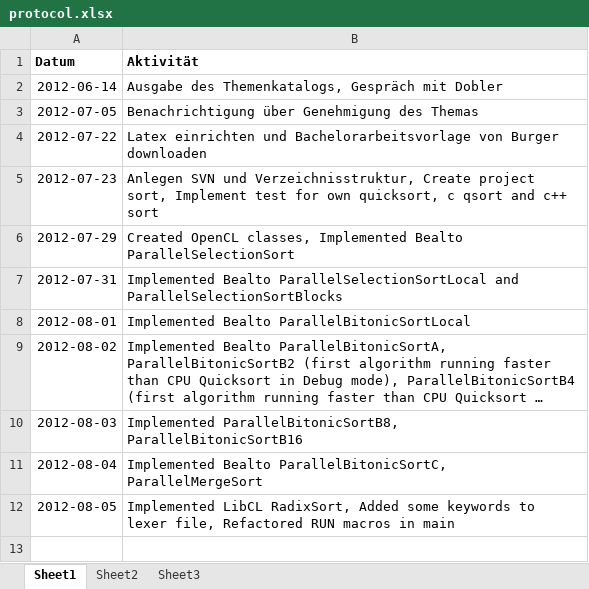
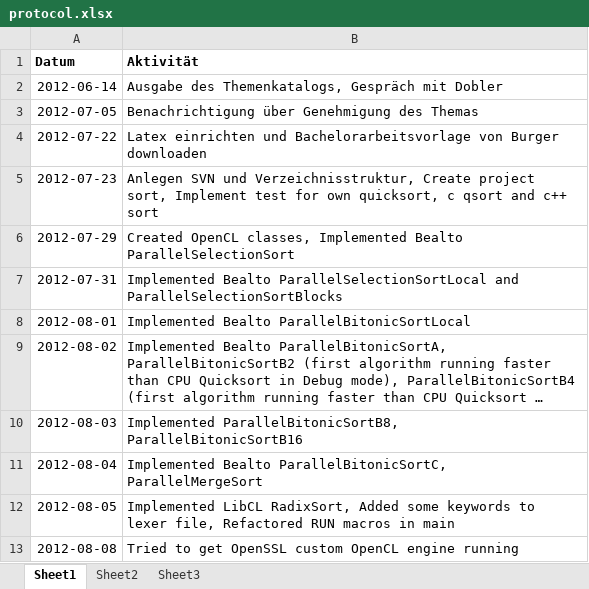
Before and after one commit to bernhardmgruber/bachelor_thesis, an Excel workbook: documents/protocol.xlsx, sheet Sheet1, drawn as a sheet; long unchanged cells end in …; values as stored, in another font and other column widths than the file's, no borders; the diff names each change by its address in the sheet, - before the commit and + after, or states it on an @@ line.

Commit message:
> Added OpenSSL OpenCL AES Engine implementation from demo found at https://github.com/softboysxp/OpenCL-AES

```diff
--- a/documents/protocol.xlsx (sheet Sheet1)
+++ b/documents/protocol.xlsx (sheet Sheet1)
+row 13: 2012-08-08 | Tried to get OpenSSL custom OpenCL engine running
```
Also changed, not shown: 9 other files.
